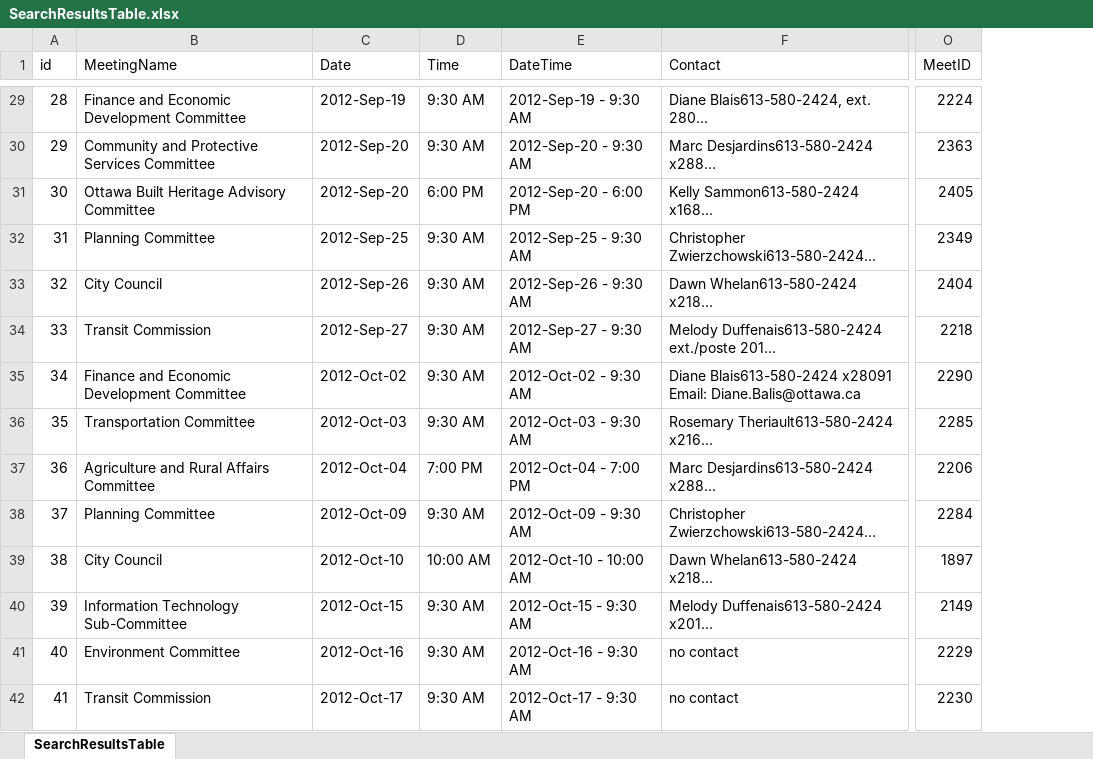
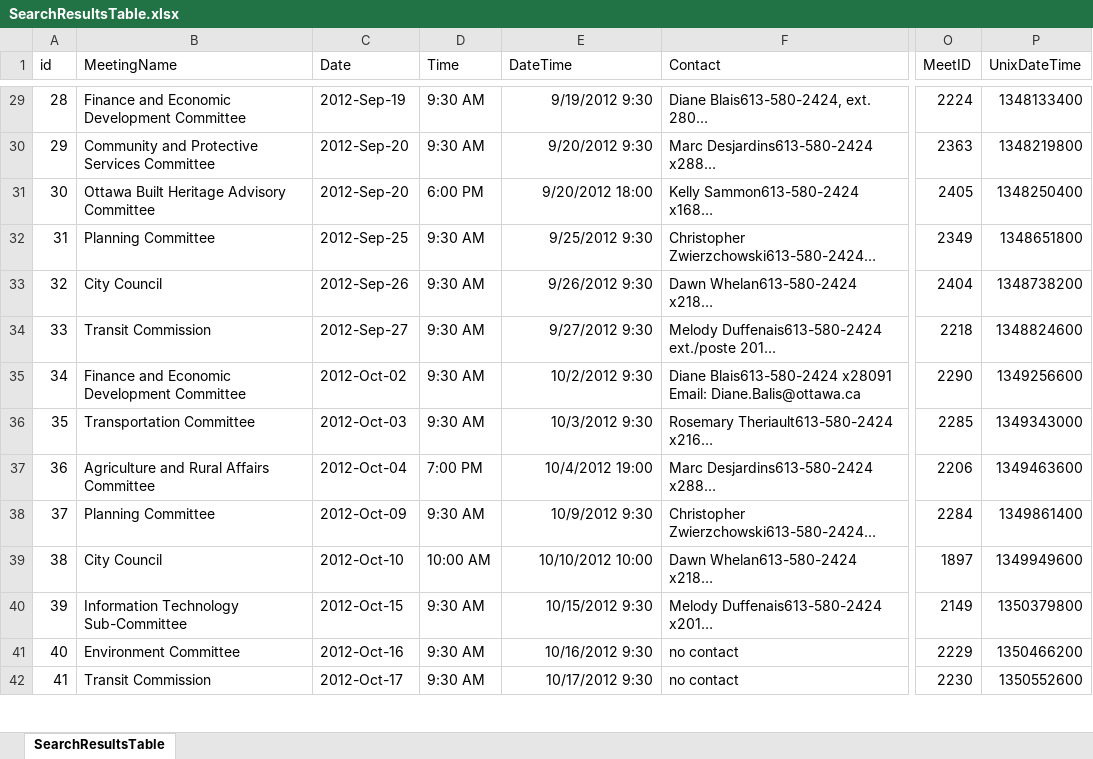
Before and after one commit to StephenOTT/OttawaSIREScrape, an Excel workbook: Excel File Manual Tests/SearchResultsTable.xlsx, sheet SearchResultsTable, drawn as a sheet; only a part is shown, gaps mark what is left out; long unchanged cells end in …; values as stored, in another font and other column widths than the file's, no borders; the diff covers the shown part only; the diff names each change by its address in the sheet, - before the commit and + after, or states it on an @@ line.

Commit message:
Updated with UnixDateTime Column

```diff
--- a/Excel File Manual Tests/SearchResultsTable.xlsx (sheet SearchResultsTable)
+++ b/Excel File Manual Tests/SearchResultsTable.xlsx (sheet SearchResultsTable)
+column P (UnixDateTime), rows 29-42: 1348133400 | 1348219800 | 1348250400 | 1348651800 | 1348738200 | 1348824600 | 1349256600 | 1349343000 | 1349463600 | 1349861400 | 1349949600 | 1350379800 | 1350466200 | 1350552600
-E29 (DateTime): 2012-Sep-19 - 9:30 AM
+E29 (DateTime): 9/19/2012 9:30
-E30 (DateTime): 2012-Sep-20 - 9:30 AM
+E30 (DateTime): 9/20/2012 9:30
-E31 (DateTime): 2012-Sep-20 - 6:00 PM
+E31 (DateTime): 9/20/2012 18:00
-E32 (DateTime): 2012-Sep-25 - 9:30 AM
+E32 (DateTime): 9/25/2012 9:30
-E33 (DateTime): 2012-Sep-26 - 9:30 AM
+E33 (DateTime): 9/26/2012 9:30
-E34 (DateTime): 2012-Sep-27 - 9:30 AM
+E34 (DateTime): 9/27/2012 9:30
-E35 (DateTime): 2012-Oct-02 - 9:30 AM
+E35 (DateTime): 10/2/2012 9:30
-E36 (DateTime): 2012-Oct-03 - 9:30 AM
+E36 (DateTime): 10/3/2012 9:30
-E37 (DateTime): 2012-Oct-04 - 7:00 PM
+E37 (DateTime): 10/4/2012 19:00
-E38 (DateTime): 2012-Oct-09 - 9:30 AM
+E38 (DateTime): 10/9/2012 9:30
-E39 (DateTime): 2012-Oct-10 - 10:00 AM
+E39 (DateTime): 10/10/2012 10:00
-E40 (DateTime): 2012-Oct-15 - 9:30 AM
+E40 (DateTime): 10/15/2012 9:30
-E41 (DateTime): 2012-Oct-16 - 9:30 AM
+E41 (DateTime): 10/16/2012 9:30
-E42 (DateTime): 2012-Oct-17 - 9:30 AM
+E42 (DateTime): 10/17/2012 9:30
```
Also changed, not shown: 72 edited cells elsewhere in this sheet.
